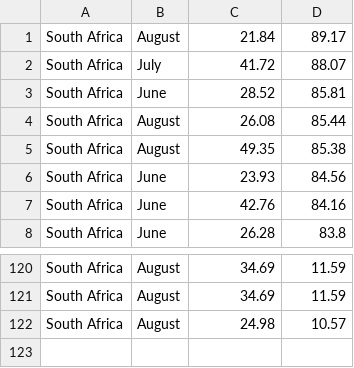
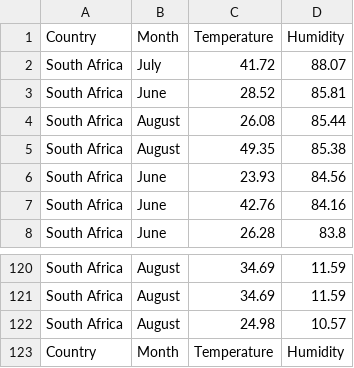
Before and after one commit to tifarekaseke/lab-1_sateliteDataAnalysis, a CSV file: analyzed_data/humidity_data_south_africa.csv, drawn as a sheet; only a part is shown, gaps mark what is left out; removed rows and columns are numbered as before the commit, all else as after; the diff names each change by its address in the sheet, - before the commit and + after, or states it on an @@ line.

```diff
--- a/analyzed_data/humidity_data_south_africa.csv
+++ b/analyzed_data/humidity_data_south_africa.csv
-row 1: South Africa | August | 21.84 | 89.17
+row 1: Country | Month | Temperature | Humidity
+row 123: Country | Month | Temperature | Humidity
```
Also changed, not shown: 2 other files.
